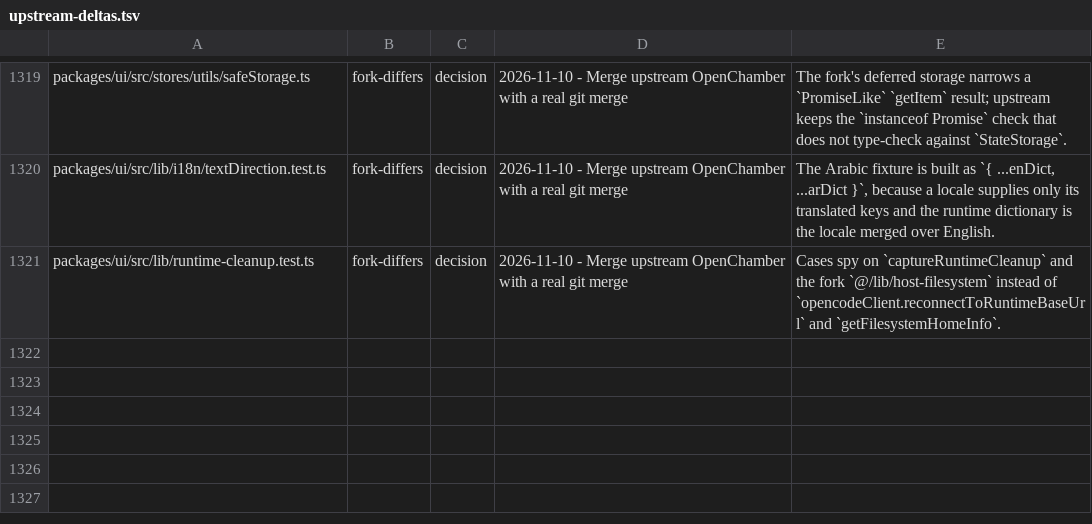
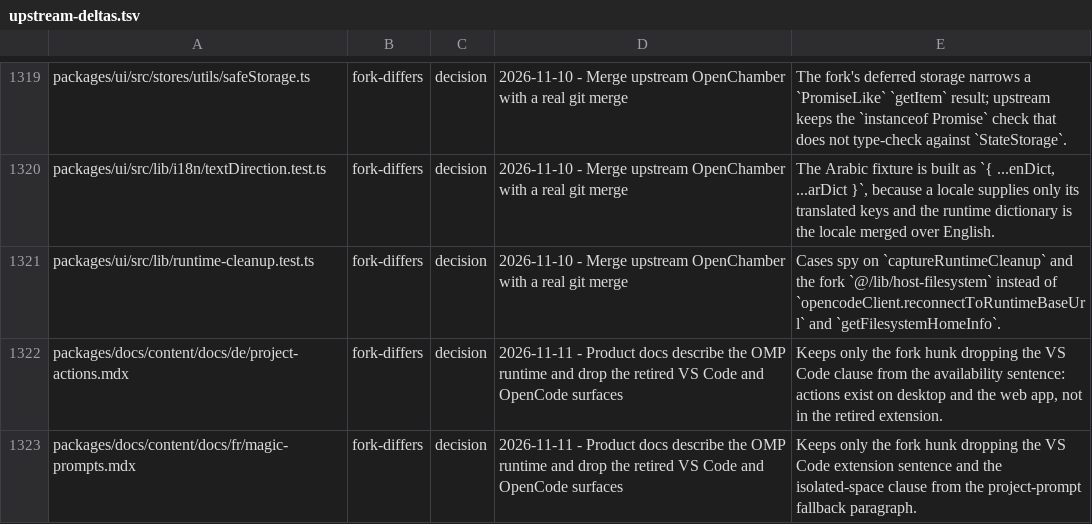
Before and after one commit to Shizuku-Yume/ohpichamber-dev, a TSV file: .workflow/upstream-deltas.tsv, drawn as a sheet; only a part is shown, gaps mark what is left out.

Commit message:
docs(ux-v270): explain the locale pages whose retired-surface wording was removed

```diff
--- a/.workflow/upstream-deltas.tsv
+++ b/.workflow/upstream-deltas.tsv
@@ -1321 +1321,3 @@ packages/ui/src/lib/i18n/textDirection.test.ts	fork-differs	decision	2026-11-10
 packages/ui/src/lib/runtime-cleanup.test.ts	fork-differs	decision	2026-11-10 - Merge upstream OpenChamber with a real git merge	Cases spy on `captureRuntimeCleanup` and the fork `@/lib/host-filesystem` instead of `opencodeClient.reconnectToRuntimeBaseUrl` and `getFilesystemHomeInfo`.
+packages/docs/content/docs/de/project-actions.mdx	fork-differs	decision	2026-11-11 - Product docs describe the OMP runtime and drop the retired VS Code and OpenCode surfaces	Keeps only the fork hunk dropping the VS Code clause from the availability sentence: actions exist on desktop and the web app, not in the retired extension.
+packages/docs/content/docs/fr/magic-prompts.mdx	fork-differs	decision	2026-11-11 - Product docs describe the OMP runtime and drop the retired VS Code and OpenCode surfaces	Keeps only the fork hunk dropping the VS Code extension sentence and the isolated-space clause from the project-prompt fallback paragraph.
```
